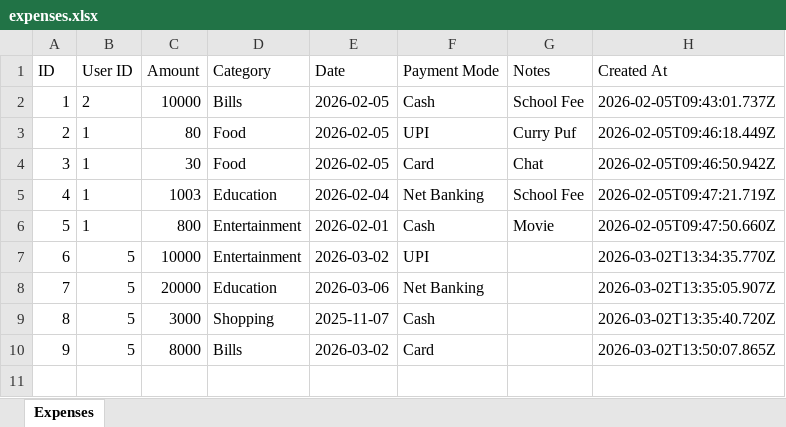
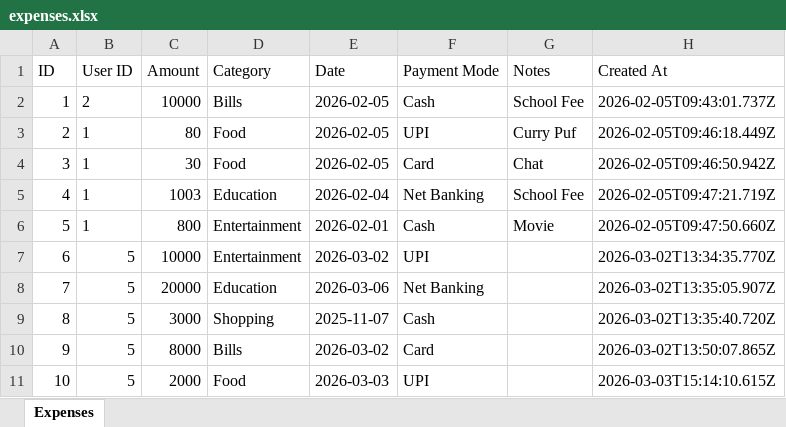
Before and after one commit to gowthammusunuri6/TrackMyExpenses, an Excel workbook: data/expenses.xlsx, sheet Expenses, drawn as a sheet; values as stored, in another font and other column widths than the file's, no borders; the diff names each change by its address in the sheet, - before the commit and + after, or states it on an @@ line.

Commit message:
Updated expense feature

```diff
--- a/data/expenses.xlsx (sheet Expenses)
+++ b/data/expenses.xlsx (sheet Expenses)
+row 11: 10 | 5 | 2000 | Food | 2026-03-03 | UPI |  | 2026-03-03T15:14:10.615Z
```
Also changed, not shown: data/users.xlsx, 11 other files.
